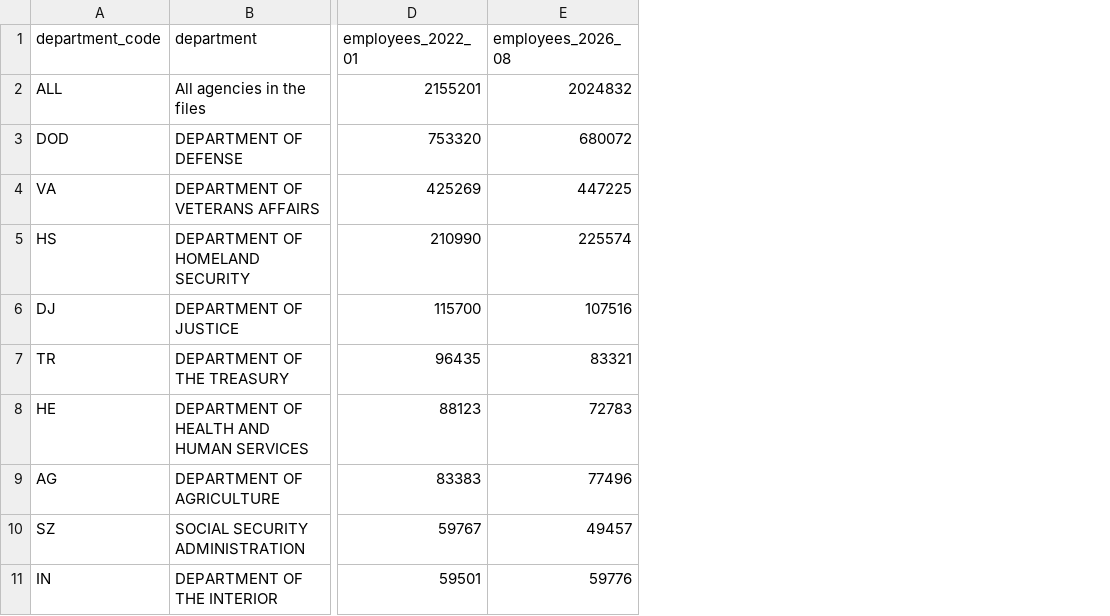
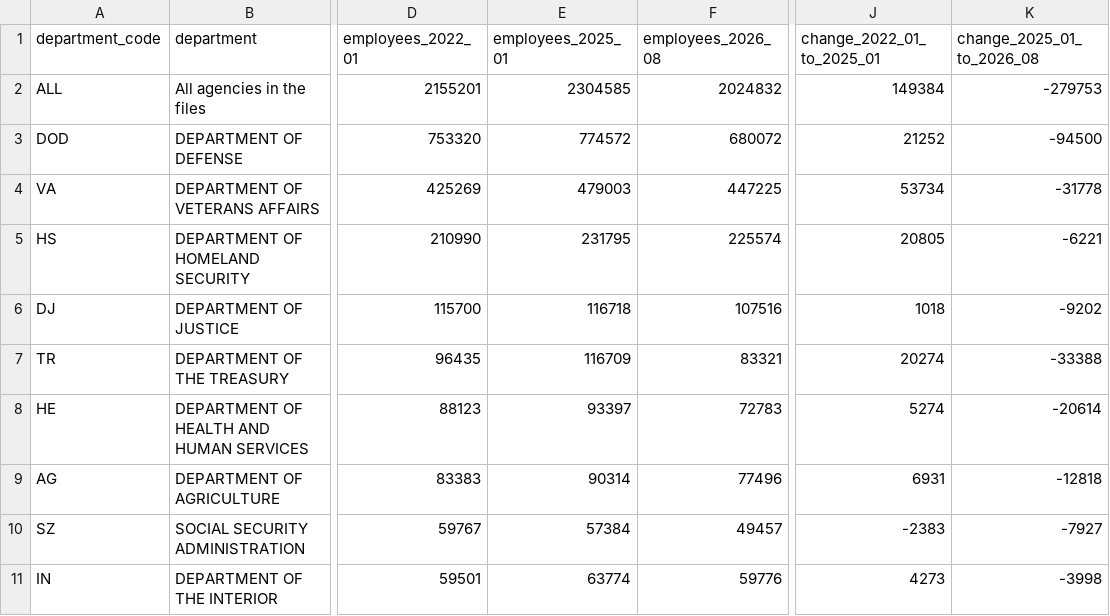
Before and after one commit to oathaction/Dustin-s-Command-Center, a CSV file: oath-and-action-v6-brand-guide/work/build/data/opm-federal-employment-by-agency.csv, drawn as a sheet; only a part is shown, gaps mark what is left out; the diff names each change by its address in the sheet, - before the commit and + after, or states it on an @@ line.

```diff
--- a/oath-and-action-v6-brand-guide/work/build/data/opm-federal-employment-by-agency.csv
+++ b/oath-and-action-v6-brand-guide/work/build/data/opm-federal-employment-by-agency.csv
+column E (employees_2025_01), rows 2-11: 2304585 | 774572 | 479003 | 231795 | 116718 | 116709 | 93397 | 90314 | 57384 | 63774
+column J (change_2022_01_to_2025_01), rows 2-11: 149384 | 21252 | 53734 | 20805 | 1018 | 20274 | 5274 | 6931 | -2383 | 4273
+column K (change_2025_01_to_2026_08), rows 2-11: -279753 | -94500 | -31778 | -6221 | -9202 | -33388 | -20614 | -12818 | -7927 | -3998
```
Also changed, not shown: 16 other files.
